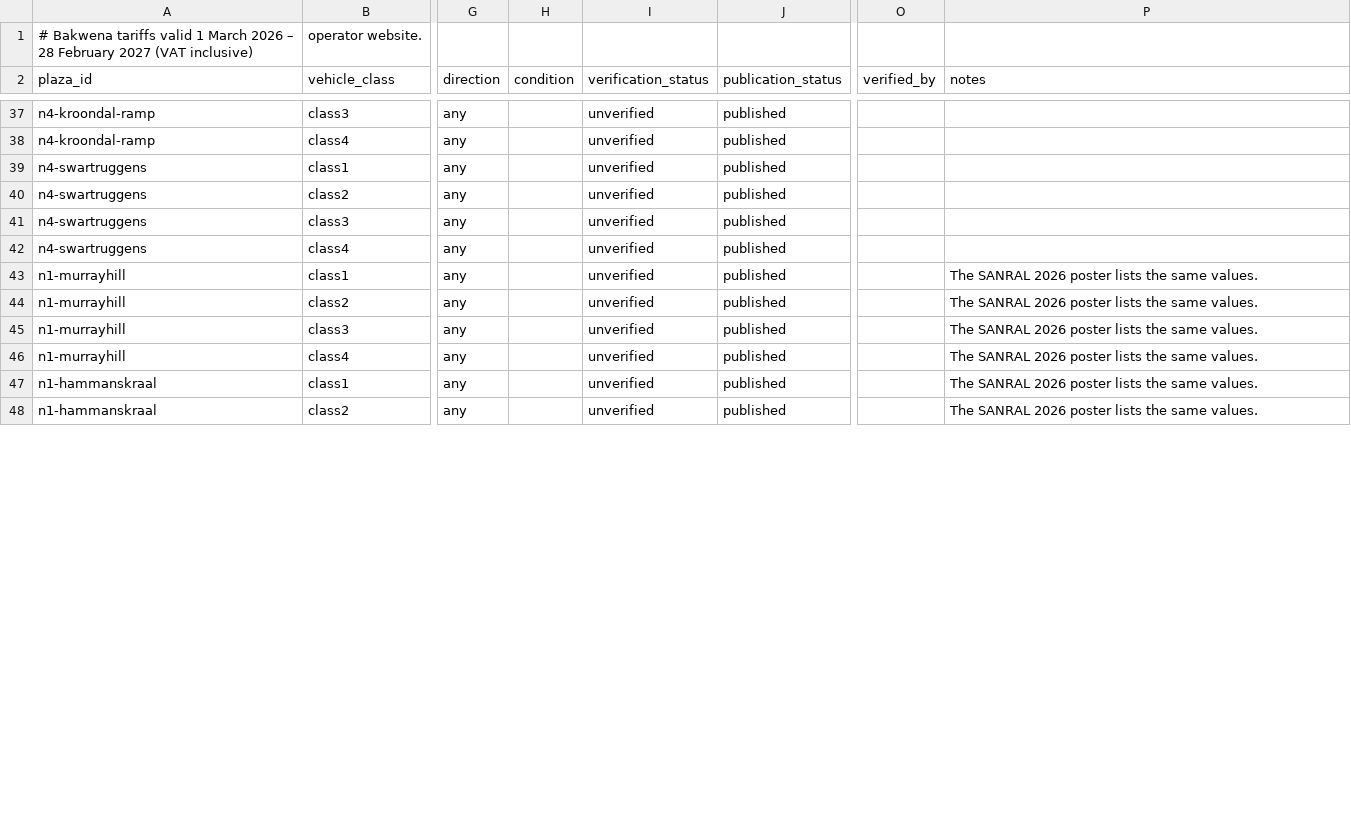
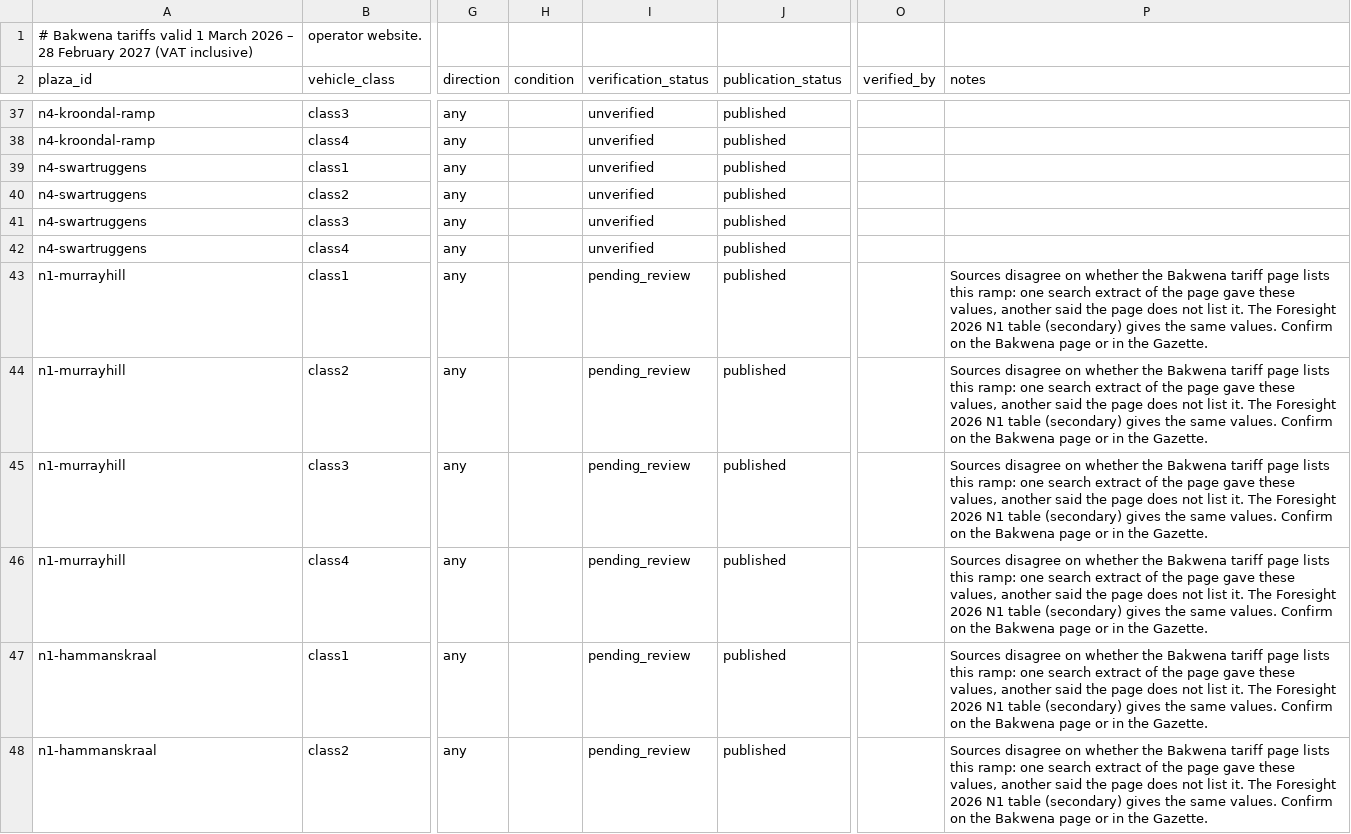
Before and after one commit to jheanm-gh/Toll-E, a CSV file: data/tariffs/bakwena-2026.csv, drawn as a sheet; only a part is shown, gaps mark what is left out; the diff covers the shown part only; the diff names each change by its address in the sheet, - before the commit and + after, or states it on an @@ line.

```diff
--- a/data/tariffs/bakwena-2026.csv
+++ b/data/tariffs/bakwena-2026.csv
-I43:I48 (verification_status): unverified
+I43:I48 (verification_status): pending_review
-P43:P48 (notes): The SANRAL 2026 poster lists the same values.
+P43:P48 (notes): Sources disagree on whether the Bakwena tariff page lists this ramp: one search extract of the page gave these values, another said the page does not list it. The Foresight 2026 N1 table (secondary) gives the same values. Confirm on the Bakwena page or in the Gazette.
```
Also changed, not shown: 12 edited cells elsewhere in this file, 6 other files.
